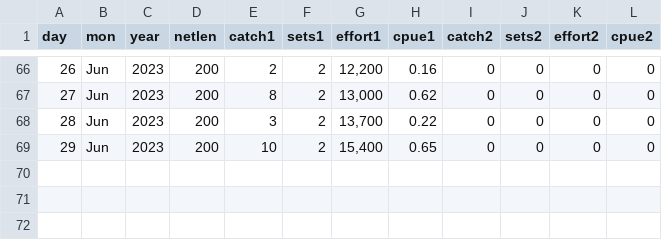
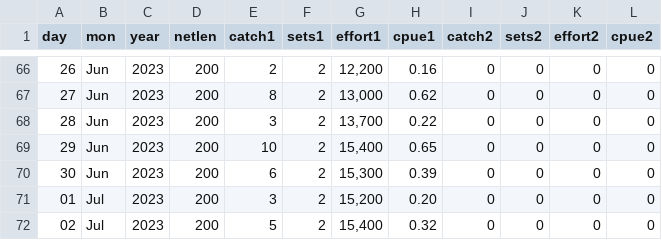
Before and after one commit to liu-zoe/orcasalmon, a CSV file: data/foschinook/fos2023.csv, drawn as a sheet; only a part is shown, gaps mark what is left out; the diff names each change by its address in the sheet, - before the commit and + after, or states it on an @@ line.

Commit message:
Updated data with GitHub Actions

```diff
--- a/data/foschinook/fos2023.csv
+++ b/data/foschinook/fos2023.csv
+row 70: 30 | Jun | 2023 | 200 | 6 | 2 | 15,300 | 0.39 | 0 | 0 | 0 | 0
+row 71: 01 | Jul | 2023 | 200 | 3 | 2 | 15,200 | 0.20 | 0 | 0 | 0 | 0
+row 72: 02 | Jul | 2023 | 200 | 5 | 2 | 15,400 | 0.32 | 0 | 0 | 0 | 0
```
Also changed, not shown: data/acartia/srkw_2023.csv, data/bonchinook/bon2023.csv.
